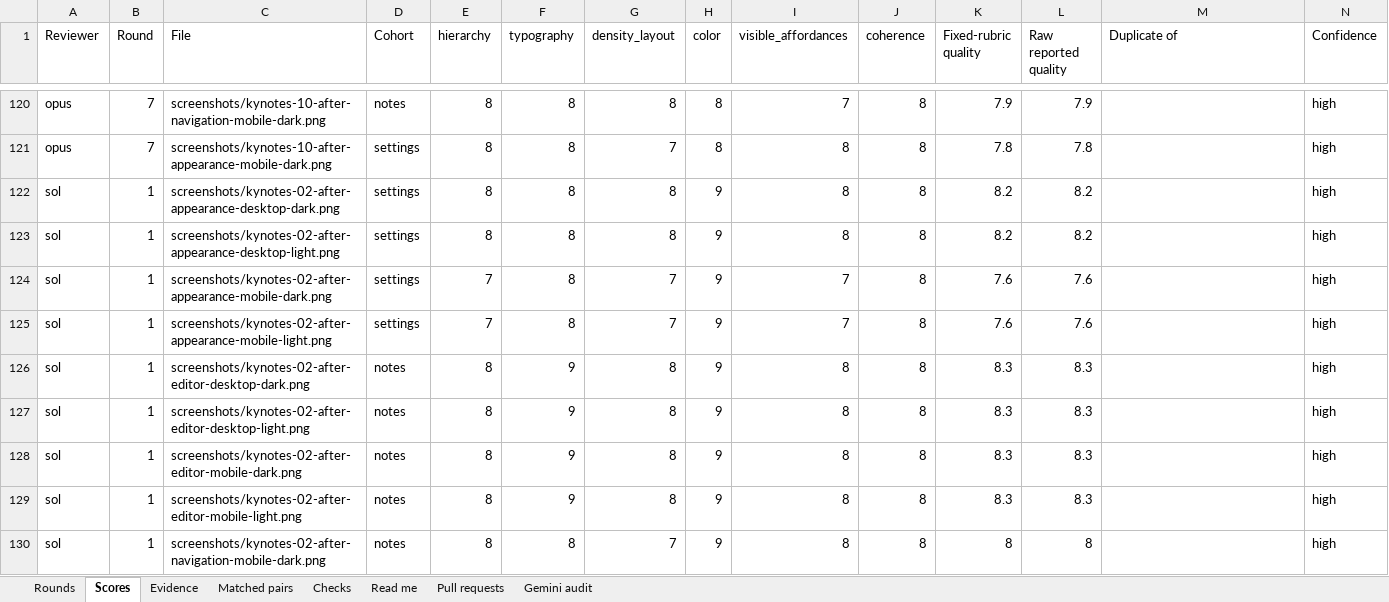
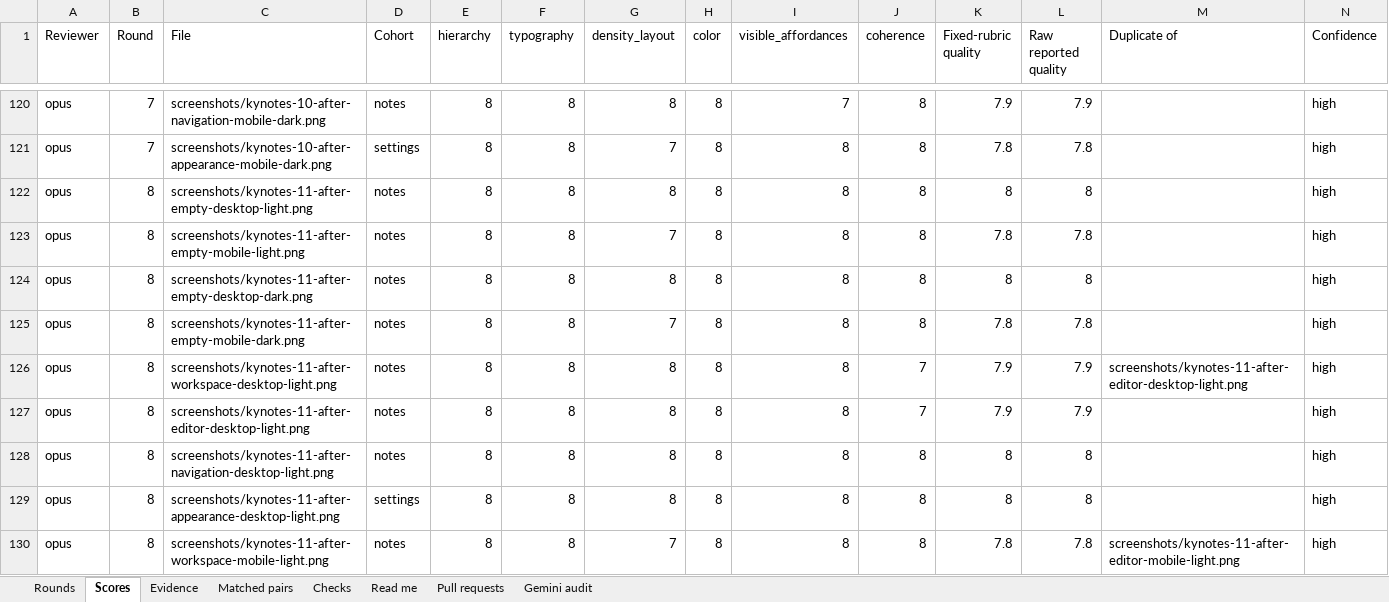
Before and after one commit to Busnes-app/KyNotes-server, an Excel workbook: docs/ui-notes-eight/KyNotes-Council.xlsx, sheet Scores, drawn as a sheet; only a part is shown, gaps mark what is left out; the shorter side is filled out with more unchanged rows; values as stored, in another font and other column widths than the file's, no borders; rows hold the shown columns only; the diff covers the shown part only; the diff names each change by its address in the sheet, - before the commit and + after, or states it on an @@ line.

Commit message:
docs: record final round eight council scores

```diff
--- a/docs/ui-notes-eight/KyNotes-Council.xlsx (sheet Scores)
+++ b/docs/ui-notes-eight/KyNotes-Council.xlsx (sheet Scores)
+row 122: opus | 8 | screenshots/kynotes-11-after-empty-desktop-light.png | notes | 8 | 8 | 8 | 8 | 8 | 8 | 8 | 8 |  | high
+row 123: opus | 8 | screenshots/kynotes-11-after-empty-mobile-light.png | notes | 8 | 8 | 7 | 8 | 8 | 8 | 7.8 | 7.8 |  | high
+row 124: opus | 8 | screenshots/kynotes-11-after-empty-desktop-dark.png | notes | 8 | 8 | 8 | 8 | 8 | 8 | 8 | 8 |  | high
+row 125: opus | 8 | screenshots/kynotes-11-after-empty-mobile-dark.png | notes | 8 | 8 | 7 | 8 | 8 | 8 | 7.8 | 7.8 |  | high
+row 126: opus | 8 | screenshots/kynotes-11-after-workspace-desktop-light.png | notes | 8 | 8 | 8 | 8 | 8 | 7 | 7.9 | 7.9 | screenshots/kynotes-11-after-editor-desktop-light.png | high
+row 127: opus | 8 | screenshots/kynotes-11-after-editor-desktop-light.png | notes | 8 | 8 | 8 | 8 | 8 | 7 | 7.9 | 7.9 |  | high
+row 128: opus | 8 | screenshots/kynotes-11-after-navigation-desktop-light.png | notes | 8 | 8 | 8 | 8 | 8 | 8 | 8 | 8 |  | high
+row 129: opus | 8 | screenshots/kynotes-11-after-appearance-desktop-light.png | settings | 8 | 8 | 8 | 8 | 8 | 8 | 8 | 8 |  | high
+row 130: opus | 8 | screenshots/kynotes-11-after-workspace-mobile-light.png | notes | 8 | 8 | 7 | 8 | 8 | 8 | 7.8 | 7.8 | screenshots/kynotes-11-after-editor-mobile-light.png | high
```
Also changed, not shown: 35 added rows elsewhere in this sheet, sheet Rounds, 7 other files.
